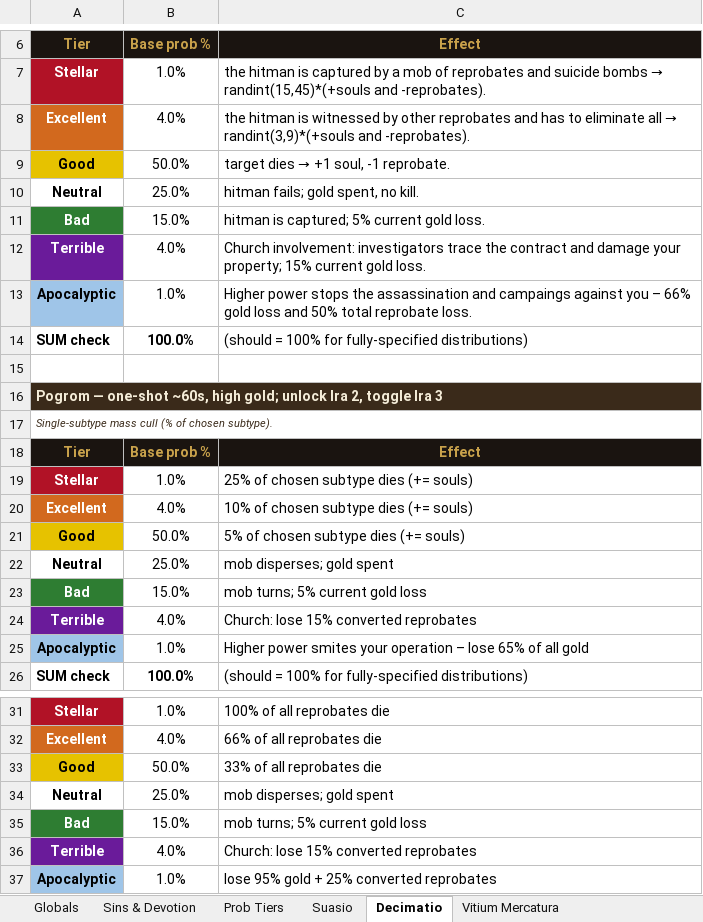
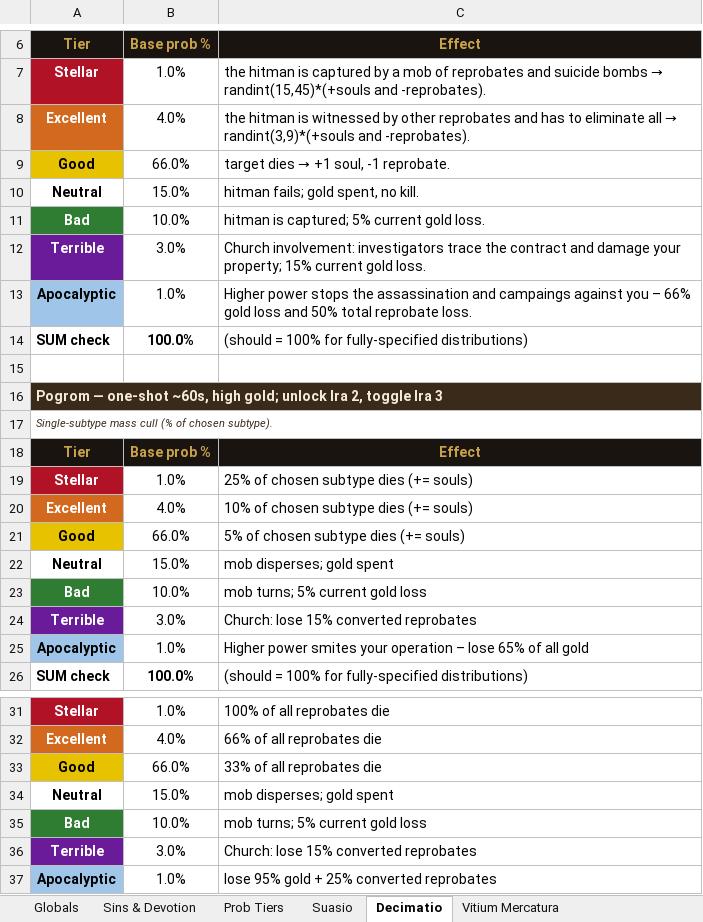
Before and after one commit to PrietoAmigo/panvitium, an Excel workbook: docs/Panvitium_Economy_Template.xlsx, sheet Decimatio, drawn as a sheet; only a part is shown, gaps mark what is left out; values as stored, in another font and other column widths than the file's, no borders; the diff names each change by its address in the sheet, - before the commit and + after, or states it on an @@ line.

```diff
--- a/docs/Panvitium_Economy_Template.xlsx (sheet Decimatio)
+++ b/docs/Panvitium_Economy_Template.xlsx (sheet Decimatio)
-B9: 50.0%
+B9: 66.0%
-B10: 25.0%
+B10: 15.0%
-B11: 15.0%
+B11: 10.0%
-B12: 4.0%
+B12: 3.0%
-B21: 50.0%
+B21: 66.0%
-B22: 25.0%
+B22: 15.0%
-B23: 15.0%
+B23: 10.0%
-B24: 4.0%
+B24: 3.0%
-B33: 50.0%
+B33: 66.0%
-B34: 25.0%
+B34: 15.0%
-B35: 15.0%
+B35: 10.0%
-B36: 4.0%
+B36: 3.0%
```
Also changed, not shown: sheet Vitium Mercatura, sheet Sins & Devotion, sheet Indagatio & Emptio, sheet Suasio, formulas that keep their value, 3 other files.
